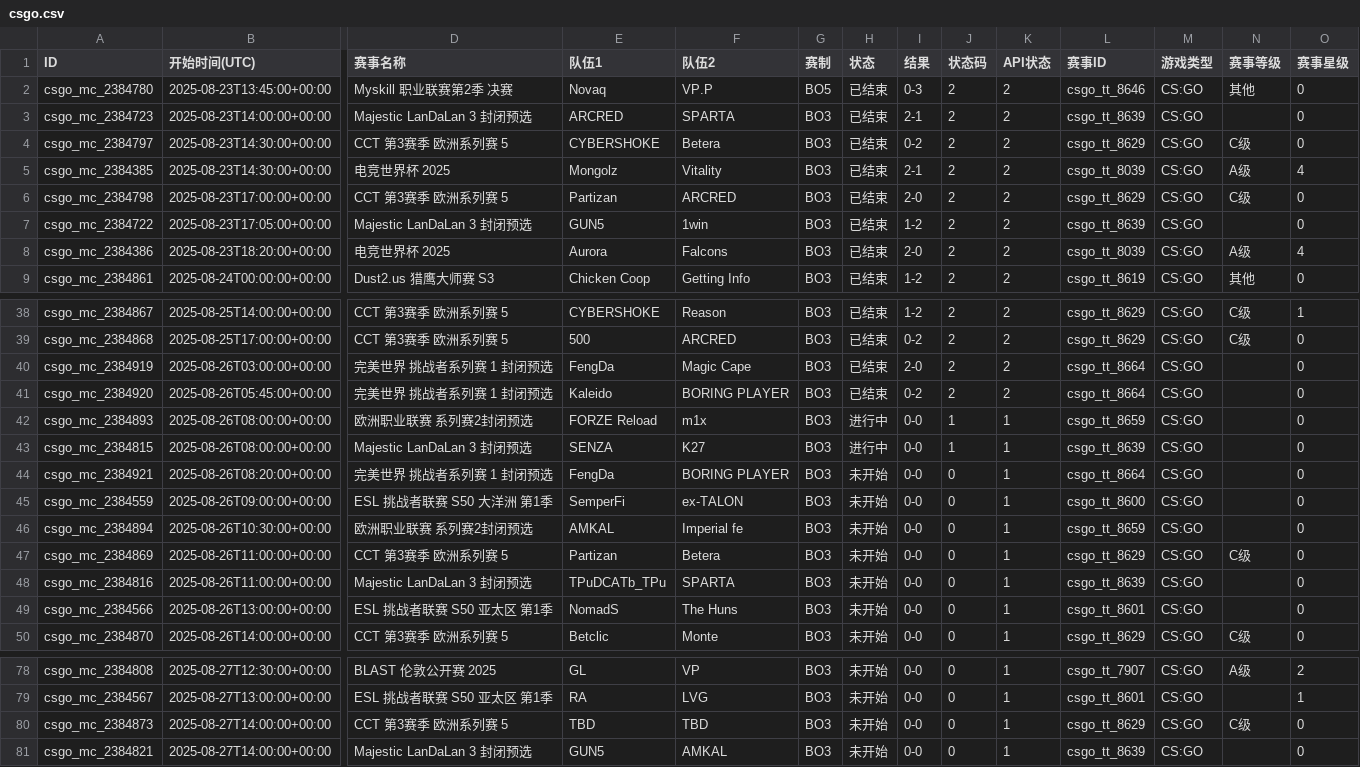
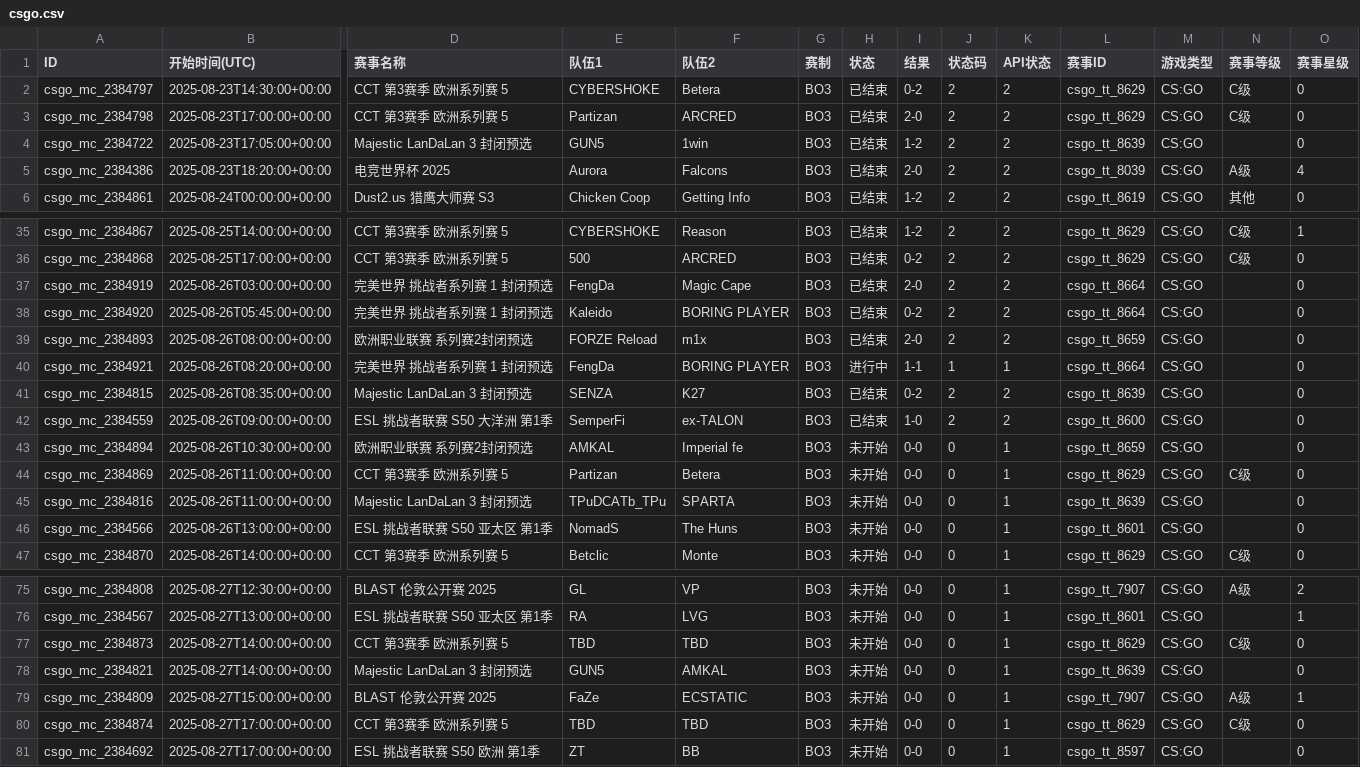
Before and after one commit to Miku196/a-ics, a CSV file: release/csgo/csgo.csv, drawn as a sheet; only a part is shown, gaps mark what is left out; removed rows and columns are numbered as before the commit, all else as after; rows hold the shown columns only; the diff names each change by its address in the sheet, - before the commit and + after, or states it on an @@ line.

```diff
--- a/release/csgo/csgo.csv
+++ b/release/csgo/csgo.csv
-row 2: csgo_mc_2384780 | 2025-08-23T13:45:00+00:00 | Myskill 职业联赛第2季 决赛 | Novaq | VP.P | BO5 | 已结束 | 0-3 | 2 | 2 | csgo_tt_8646 | CS:GO | 其他 | 0
-row 3: csgo_mc_2384723 | 2025-08-23T14:00:00+00:00 | Majestic LanDaLan 3 封闭预选 | ARCRED | SPARTA | BO3 | 已结束 | 2-1 | 2 | 2 | csgo_tt_8639 | CS:GO |  | 0
-row 5: csgo_mc_2384385 | 2025-08-23T14:30:00+00:00 | 电竞世界杯 2025 | Mongolz | Vitality | BO3 | 已结束 | 2-1 | 2 | 2 | csgo_tt_8039 | CS:GO | A级 | 4
-H39 (状态): 进行中
+H39 (状态): 已结束
-I39 (结果): 0-0
+I39 (结果): 2-0
-J39 (状态码): 1
+J39 (状态码): 2
-K39 (API状态): 1
+K39 (API状态): 2
-row 43: csgo_mc_2384815 | 2025-08-26T08:00:00+00:00 | Majestic LanDaLan 3 封闭预选 | SENZA | K27 | BO3 | 进行中 | 0-0 | 1 | 1 | csgo_tt_8639 | CS:GO |  | 0
-H40 (状态): 未开始
+H40 (状态): 进行中
-I40 (结果): 0-0
+I40 (结果): 1-1
-J40 (状态码): 0
+J40 (状态码): 1
+row 41: csgo_mc_2384815 | 2025-08-26T08:35:00+00:00 | Majestic LanDaLan 3 封闭预选 | SENZA | K27 | BO3 | 已结束 | 0-2 | 2 | 2 | csgo_tt_8639 | CS:GO |  | 0
-H42 (状态): 未开始
+H42 (状态): 已结束
-I42 (结果): 0-0
+I42 (结果): 1-0
-J42 (状态码): 0
+J42 (状态码): 2
-K42 (API状态): 1
+K42 (API状态): 2
+row 79: csgo_mc_2384809 | 2025-08-27T15:00:00+00:00 | BLAST 伦敦公开赛 2025 | FaZe | ECSTATIC | BO3 | 未开始 | 0-0 | 0 | 1 | csgo_tt_7907 | CS:GO | A级 | 1
+row 80: csgo_mc_2384874 | 2025-08-27T17:00:00+00:00 | CCT 第3赛季 欧洲系列赛 5 | TBD | TBD | BO3 | 未开始 | 0-0 | 0 | 1 | csgo_tt_8629 | CS:GO | C级 | 0
+row 81: csgo_mc_2384692 | 2025-08-27T17:00:00+00:00 | ESL 挑战者联赛 S50 欧洲 第1季 | ZT | BB | BO3 | 未开始 | 0-0 | 0 | 1 | csgo_tt_8597 | CS:GO |  | 0
```
Also changed, not shown: release/dota2/dota2.csv, 4 other files.
